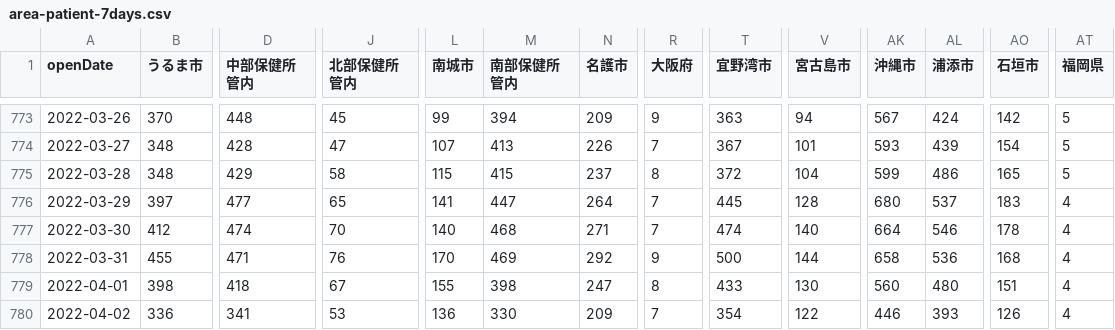
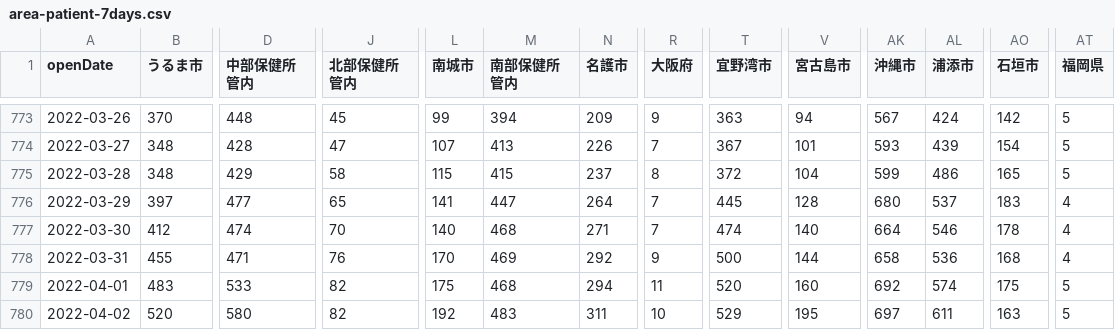
Before and after one commit to t-ube/parser-covid19-oka-summary, a CSV file: data/area-patient-7days.csv, drawn as a sheet; only a part is shown, gaps mark what is left out; the diff covers the shown part only; the diff names each change by its address in the sheet, - before the commit and + after, or states it on an @@ line.

```diff
--- a/data/area-patient-7days.csv
+++ b/data/area-patient-7days.csv
-B779 (うるま市): 398
+B779 (うるま市): 483
-D779 (中部保健所管内): 418
+D779 (中部保健所管内): 533
-J779 (北部保健所管内): 67
+J779 (北部保健所管内): 82
-L779 (南城市): 155
+L779 (南城市): 175
-M779 (南部保健所管内): 398
+M779 (南部保健所管内): 468
-N779 (名護市): 247
+N779 (名護市): 294
-R779 (大阪府): 8
+R779 (大阪府): 11
-T779 (宜野湾市): 433
+T779 (宜野湾市): 520
-V779 (宮古島市): 130
+V779 (宮古島市): 160
-AK779 (沖縄市): 560
+AK779 (沖縄市): 692
-AL779 (浦添市): 480
+AL779 (浦添市): 574
-AO779 (石垣市): 151
+AO779 (石垣市): 175
-AT779:AT780 (福岡県): 4
+AT779:AT780 (福岡県): 5
-B780 (うるま市): 336
+B780 (うるま市): 520
-D780 (中部保健所管内): 341
+D780 (中部保健所管内): 580
-J780 (北部保健所管内): 53
+J780 (北部保健所管内): 82
-L780 (南城市): 136
+L780 (南城市): 192
-M780 (南部保健所管内): 330
+M780 (南部保健所管内): 483
-N780 (名護市): 209
+N780 (名護市): 311
-R780 (大阪府): 7
+R780 (大阪府): 10
-T780 (宜野湾市): 354
+T780 (宜野湾市): 529
-V780 (宮古島市): 122
+V780 (宮古島市): 195
-AK780 (沖縄市): 446
+AK780 (沖縄市): 697
-AL780 (浦添市): 393
+AL780 (浦添市): 611
-AO780 (石垣市): 126
+AO780 (石垣市): 163
```
Also changed, not shown: 24 edited cells elsewhere in this file, data/area-patient-daily.csv, data/mmy-patient-age-7days.csv, 15 other files.
